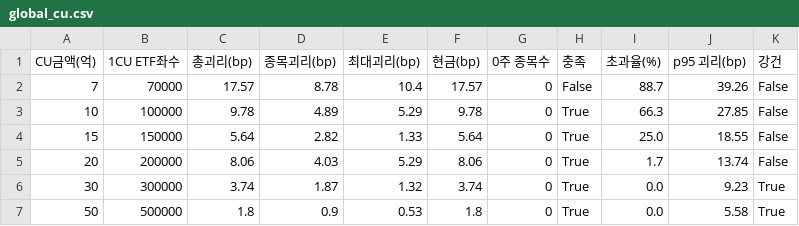
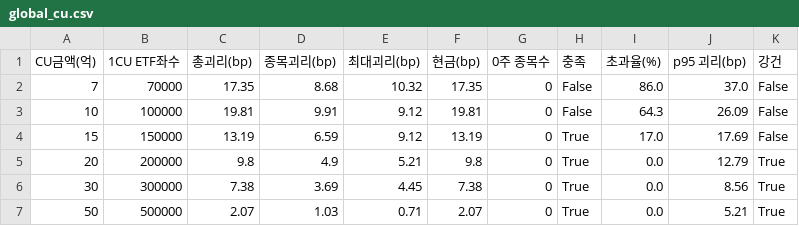
Before and after one commit to minsuquant-cloud/jeongga_hbm_etf, a CSV file: etf/output/global_cu.csv, drawn as a sheet.

```diff
--- a/etf/output/global_cu.csv
+++ b/etf/output/global_cu.csv
@@ -1,7 +1,7 @@
 CU금액(억),1CU ETF좌수,총괴리(bp),종목괴리(bp),최대괴리(bp),현금(bp),0주 종목수,충족,초과율(%),p95 괴리(bp),강건
-7,70000,17.57,8.78,10.4,17.57,0,False,88.7,39.26,False
-10,100000,9.78,4.89,5.29,9.78,0,True,66.3,27.85,False
-15,150000,5.64,2.82,1.33,5.64,0,True,25.0,18.55,False
-20,200000,8.06,4.03,5.29,8.06,0,True,1.7,13.74,False
-30,300000,3.74,1.87,1.32,3.74,0,True,0.0,9.23,True
-50,500000,1.8,0.9,0.53,1.8,0,True,0.0,5.58,True
+7,70000,17.35,8.68,10.32,17.35,0,False,86.0,37.0,False
+10,100000,19.81,9.91,9.12,19.81,0,False,64.3,26.09,False
+15,150000,13.19,6.59,9.12,13.19,0,True,17.0,17.69,False
+20,200000,9.8,4.9,5.21,9.8,0,True,0.0,12.79,True
+30,300000,7.38,3.69,4.45,7.38,0,True,0.0,8.56,True
+50,500000,2.07,1.03,0.71,2.07,0,True,0.0,5.21,True
```
Also changed, not shown: etf/output/capacity_report.csv, etf/output/cu_grid.csv, 9 other files.
